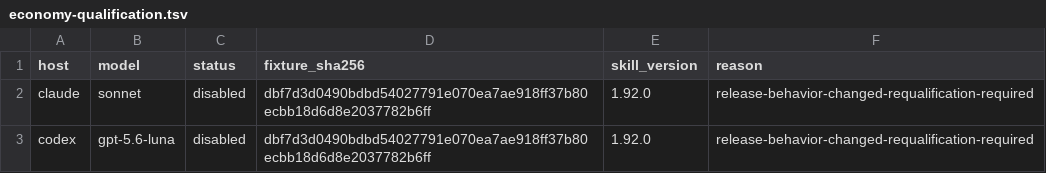
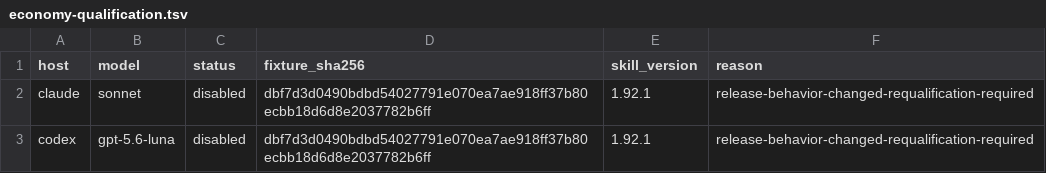
Before and after one commit to daniel-nelson/pln, a TSV file: evals/economy-qualification.tsv, drawn as a sheet.

```diff
--- a/evals/economy-qualification.tsv
+++ b/evals/economy-qualification.tsv
@@ -1,3 +1,3 @@
 host	model	status	fixture_sha256	skill_version	reason
-claude	sonnet	disabled	dbf7d3d0490bdbd54027791e070ea7ae918ff37b80ecbb18d6d8e2037782b6ff	1.92.0	release-behavior-changed-requalification-required
-codex	gpt-5.6-luna	disabled	dbf7d3d0490bdbd54027791e070ea7ae918ff37b80ecbb18d6d8e2037782b6ff	1.92.0	release-behavior-changed-requalification-required
+claude	sonnet	disabled	dbf7d3d0490bdbd54027791e070ea7ae918ff37b80ecbb18d6d8e2037782b6ff	1.92.1	release-behavior-changed-requalification-required
+codex	gpt-5.6-luna	disabled	dbf7d3d0490bdbd54027791e070ea7ae918ff37b80ecbb18d6d8e2037782b6ff	1.92.1	release-behavior-changed-requalification-required
```
Also changed, not shown: 2 other files.
